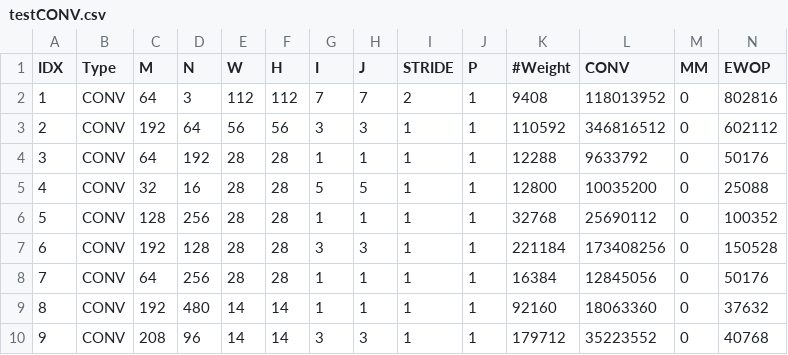
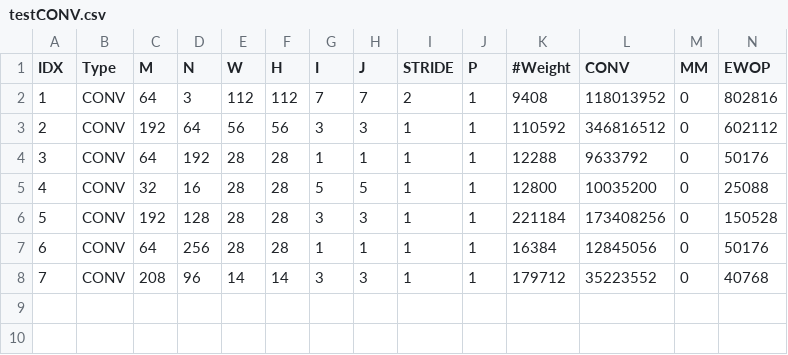
Before and after one commit to CASR-HKU/ftdnn, a CSV file: sim/model/testCONV.csv, drawn as a sheet; only a part is shown; removed rows and columns are numbered as before the commit, all else as after; rows hold the shown columns only; the diff names each change by its address in the sheet, - before the commit and + after, or states it on an @@ line.

Commit message:
update hw_config_conv2 to D2=5 as UltraScale

```diff
--- a/sim/model/testCONV.csv
+++ b/sim/model/testCONV.csv
-row 6: 5 | CONV | 128 | 256 | 28 | 28 | 1 | 1 | 1 | 1 | 32768 | 25690112 | 0 | 100352
@@ column A (IDX) renumbered from row 6 down @@
-row 9: 8 | CONV | 192 | 480 | 14 | 14 | 1 | 1 | 1 | 1 | 92160 | 18063360 | 0 | 37632
```
Also changed, not shown: 4 other files.
